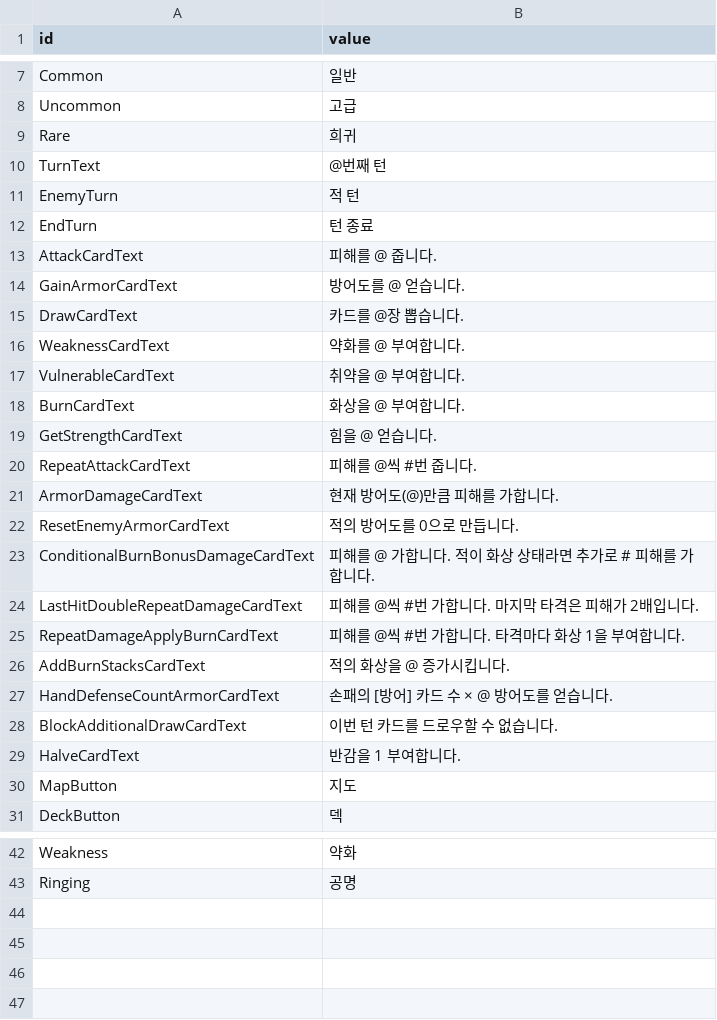
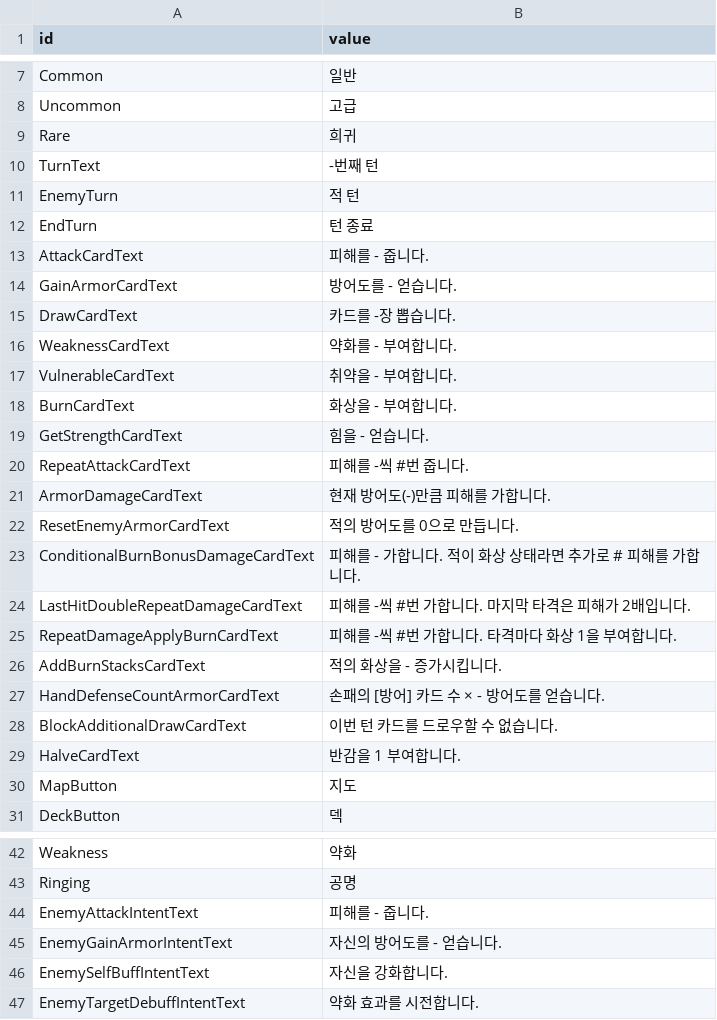
Before and after one commit to Devel-Rocket-ClassRoom/minigame-project-LteFroggy, a CSV file: Assets/Resources/Datas/StringTables/KorStringData.csv, drawn as a sheet; only a part is shown, gaps mark what is left out; the diff covers the shown part only.

```diff
--- a/Assets/Resources/Datas/StringTables/KorStringData.csv
+++ b/Assets/Resources/Datas/StringTables/KorStringData.csv
@@ -9,20 +9,20 @@ Uncommon,고급
 Rare,희귀
-TurnText,@번째 턴
+TurnText,-번째 턴
 EnemyTurn,적 턴
 EndTurn,턴 종료
-AttackCardText,피해를 @ 줍니다.
-GainArmorCardText,방어도를 @ 얻습니다.
-DrawCardText,카드를 @장 뽑습니다.
-WeaknessCardText,약화를 @ 부여합니다.
-VulnerableCardText,취약을 @ 부여합니다.
-BurnCardText,화상을 @ 부여합니다.
-GetStrengthCardText,힘을 @ 얻습니다.
-RepeatAttackCardText,피해를 @씩 #번 줍니다.
-ArmorDamageCardText,현재 방어도(@)만큼 피해를 가합니다.
+AttackCardText,피해를 - 줍니다.
+GainArmorCardText,방어도를 - 얻습니다.
+DrawCardText,카드를 -장 뽑습니다.
+WeaknessCardText,약화를 - 부여합니다.
+VulnerableCardText,취약을 - 부여합니다.
+BurnCardText,화상을 - 부여합니다.
+GetStrengthCardText,힘을 - 얻습니다.
+RepeatAttackCardText,피해를 -씩 #번 줍니다.
+ArmorDamageCardText,현재 방어도(-)만큼 피해를 가합니다.
 ResetEnemyArmorCardText,적의 방어도를 0으로 만듭니다.
-ConditionalBurnBonusDamageCardText,피해를 @ 가합니다. 적이 화상 상태라면 추가로 # 피해를 가합니다.
-LastHitDoubleRepeatDamageCardText,피해를 @씩 #번 가합니다. 마지막 타격은 피해가 2배입니다.
-RepeatDamageApplyBurnCardText,피해를 @씩 #번 가합니다. 타격마다 화상 1을 부여합니다.
-AddBurnStacksCardText,적의 화상을 @ 증가시킵니다.
-HandDefenseCountArmorCardText,손패의 [방어] 카드 수 × @ 방어도를 얻습니다.
+ConditionalBurnBonusDamageCardText,피해를 - 가합니다. 적이 화상 상태라면 추가로 # 피해를 가합니다.
+LastHitDoubleRepeatDamageCardText,피해를 -씩 #번 가합니다. 마지막 타격은 피해가 2배입니다.
+RepeatDamageApplyBurnCardText,피해를 -씩 #번 가합니다. 타격마다 화상 1을 부여합니다.
+AddBurnStacksCardText,적의 화상을 - 증가시킵니다.
+HandDefenseCountArmorCardText,손패의 [방어] 카드 수 × - 방어도를 얻습니다.
 BlockAdditionalDrawCardText,이번 턴 카드를 드로우할 수 없습니다.
@@ -43 +43,5 @@ Weakness,약화
 Ringing,공명
+EnemyAttackIntentText,피해를 - 줍니다.
+EnemyGainArmorIntentText,자신의 방어도를 - 얻습니다.
+EnemySelfBuffIntentText,자신을 강화합니다.
+EnemyTargetDebuffIntentText,약화 효과를 시전합니다.
```
Also changed, not shown: 3 edited cells elsewhere in this file, 14 other files.
